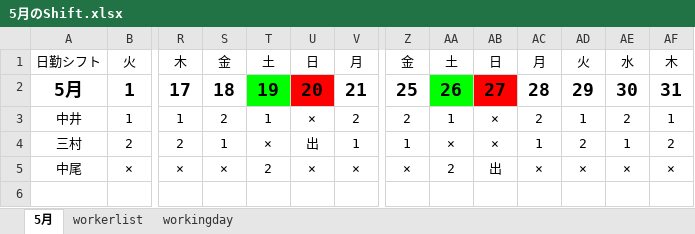
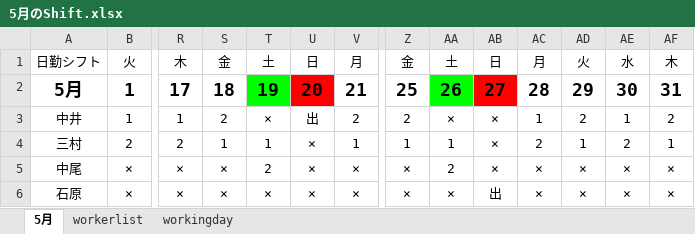
Before and after one commit to drumgiovanni/shiftgenerator2, an Excel workbook: giovannitheproject/djsg/media/djsg/shifts/5月のShift.xlsx, sheet 5月, drawn as a sheet; only a part is shown, gaps mark what is left out; values as stored, in another font and other column widths than the file's, no borders; rows hold the shown columns only; the diff names each change by its address in the sheet, - before the commit and + after, or states it on an @@ line.

```diff
--- a/giovannitheproject/djsg/media/djsg/shifts/5月のShift.xlsx (sheet 5月)
+++ b/giovannitheproject/djsg/media/djsg/shifts/5月のShift.xlsx (sheet 5月)
-T3: 1
+T3: ×
-U3: ×
+U3: 出
-AA3: 1
+AA3: ×
-AC3: 2
+AC3: 1
-AD3: 1
+AD3: 2
-AE3: 2
+AE3: 1
-AF3: 1
+AF3: 2
-T4: ×
+T4: 1
-U4: 出
+U4: ×
-AA4: ×
+AA4: 1
-AC4: 1
+AC4: 2
-AD4: 2
+AD4: 1
-AE4: 1
+AE4: 2
-AF4: 2
+AF4: 1
-AB5: 出
+AB5: ×
+row 6: 石原 | × | × | × | × | × | × | × | × | 出 | × | × | × | ×
```
Also changed, not shown: sheet workingday, sheet workerlist, 12 other files.
